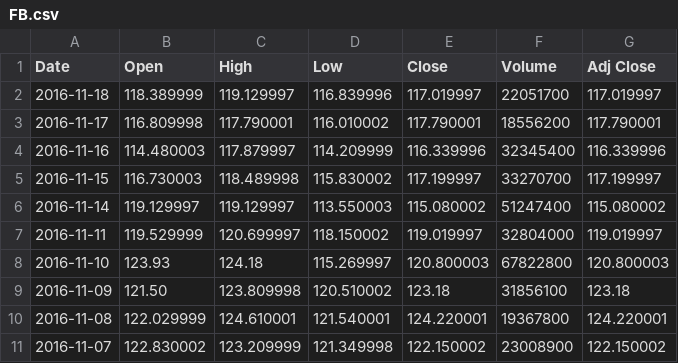
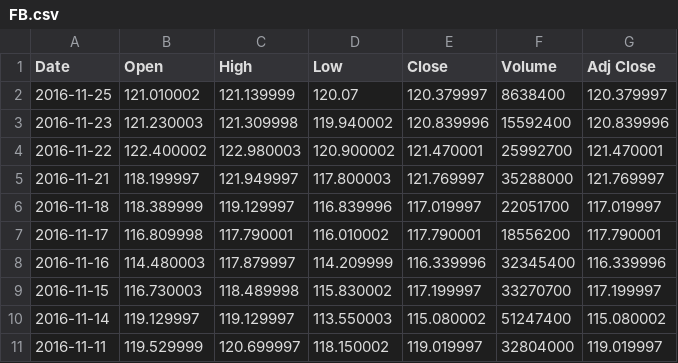
Before and after one commit to bradsherman/StockAnalysis, a CSV file: stock_data/FB.csv, drawn as a sheet; only a part is shown; the shorter side is filled out with more unchanged rows.

Commit message:
Made some changes to stock tickers and opened new file for creating the dictionary

```diff
--- a/stock_data/FB.csv
+++ b/stock_data/FB.csv
@@ -1,2 +1,6 @@
 Date,Open,High,Low,Close,Volume,Adj Close
+2016-11-25,121.010002,121.139999,120.07,120.379997,8638400,120.379997
+2016-11-23,121.230003,121.309998,119.940002,120.839996,15592400,120.839996
+2016-11-22,122.400002,122.980003,120.900002,121.470001,25992700,121.470001
+2016-11-21,118.199997,121.949997,117.800003,121.769997,35288000,121.769997
 2016-11-18,118.389999,119.129997,116.839996,117.019997,22051700,117.019997
```
Also changed, not shown: stock_data/JO.csv, stock_data/NKE.csv, 11 other files.
